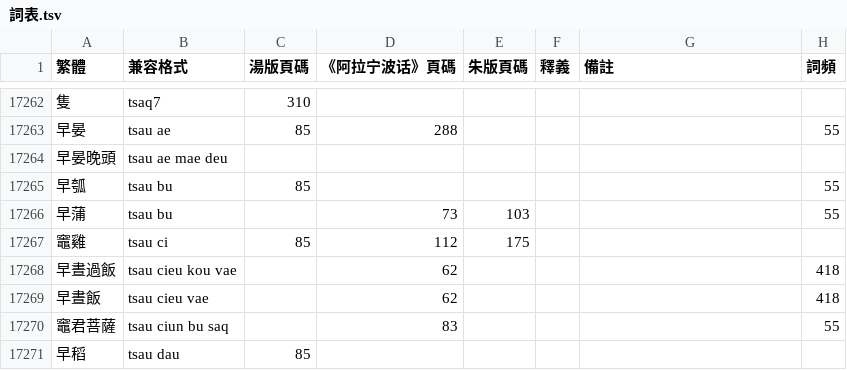
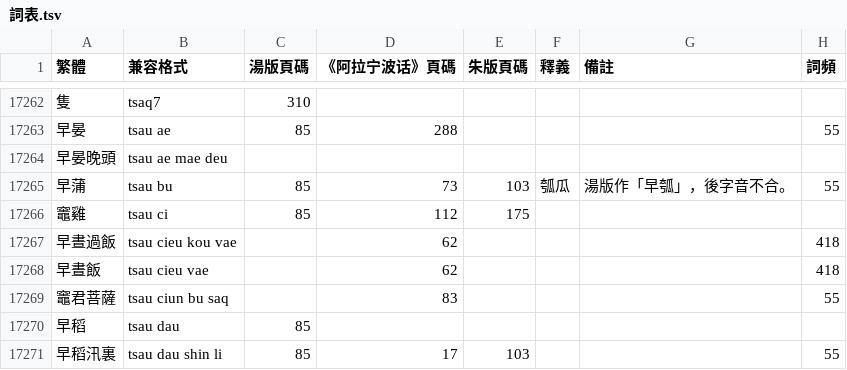
Before and after one commit to ionkaon/dictionary, a TSV file: 詞表.tsv, drawn as a sheet; only a part is shown, gaps mark what is left out; the shorter side is filled out with more unchanged rows.

Commit message:
perf(詞表): 早蒲
早蒲: 湯版作「早瓠」，後字音不合。

```diff
--- a/詞表.tsv
+++ b/詞表.tsv
@@ -17264,4 +17264,3 @@
 早晏晚頭	tsau ae mae deu						
-早瓠	tsau bu	85					55
-早蒲	tsau bu		73	103			55
+早蒲	tsau bu	85	73	103	瓠瓜	湯版作「早瓠」，後字音不合。	55
 竈雞	tsau ci	85	112	175			
```
Also changed, not shown: 字表.tsv.
